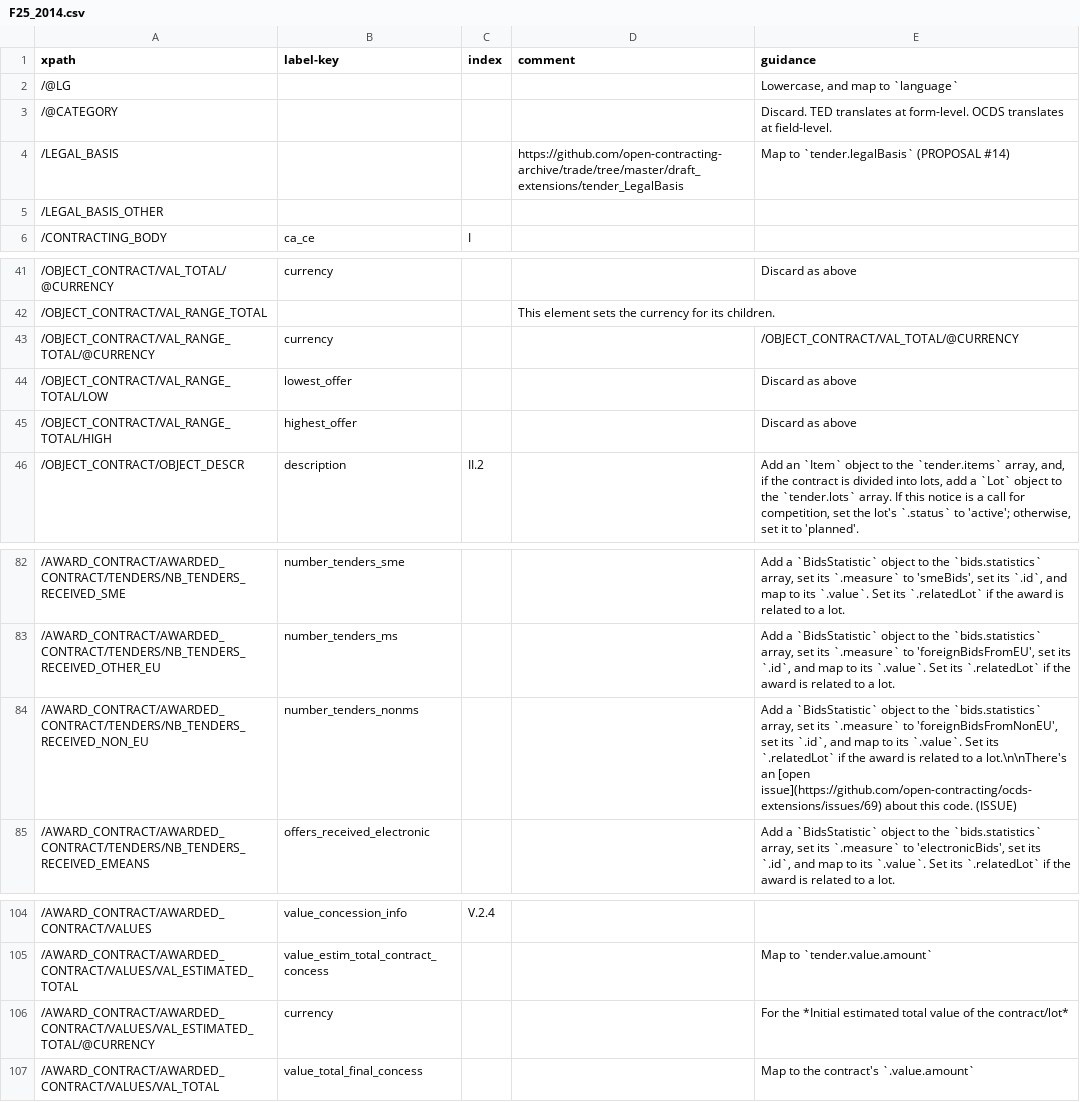
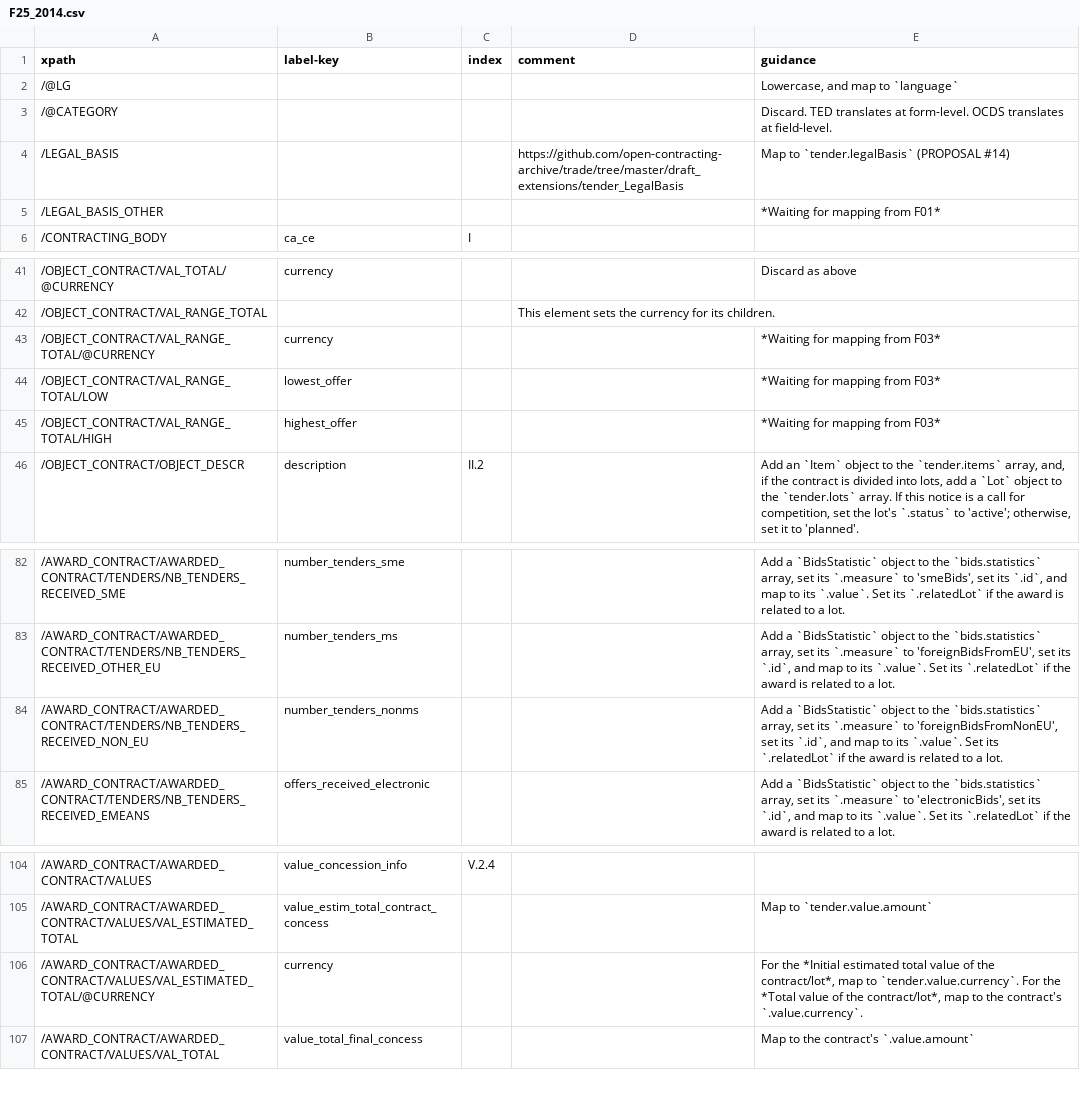
Before and after one commit to open-contracting/european-union-support, a CSV file: output/mapping/F25_2014.csv, drawn as a sheet; only a part is shown, gaps mark what is left out.

```diff
--- a/output/mapping/F25_2014.csv
+++ b/output/mapping/F25_2014.csv
@@ -4,3 +4,3 @@ xpath,label-key,index,comment,guidance
 /LEGAL_BASIS,,,https://github.com/open-contracting-archive/trade/tree/master/draft_extensions/tender_LegalBasis,Map to `tender.legalBasis` (PROPOSAL #14)
-/LEGAL_BASIS_OTHER,,,,
+/LEGAL_BASIS_OTHER,,,,*Waiting for mapping from F01*
 /CONTRACTING_BODY,ca_ce,I,,""
@@ -42,5 +42,5 @@ xpath,label-key,index,comment,guidance
 /OBJECT_CONTRACT/VAL_RANGE_TOTAL,,,This element sets the currency for its children.,""
-/OBJECT_CONTRACT/VAL_RANGE_TOTAL/@CURRENCY,currency,,,/OBJECT_CONTRACT/VAL_TOTAL/@CURRENCY
-/OBJECT_CONTRACT/VAL_RANGE_TOTAL/LOW,lowest_offer,,,Discard as above
-/OBJECT_CONTRACT/VAL_RANGE_TOTAL/HIGH,highest_offer,,,Discard as above
+/OBJECT_CONTRACT/VAL_RANGE_TOTAL/@CURRENCY,currency,,,*Waiting for mapping from F03*
+/OBJECT_CONTRACT/VAL_RANGE_TOTAL/LOW,lowest_offer,,,*Waiting for mapping from F03*
+/OBJECT_CONTRACT/VAL_RANGE_TOTAL/HIGH,highest_offer,,,*Waiting for mapping from F03*
 /OBJECT_CONTRACT/OBJECT_DESCR,description,II.2,,"Add an `Item` object to the `tender.items` array, and, if the contract is divided into lots, add a `Lot` object to the `tender.lots` array. If this notice is a call for competition, set the lot's `.status` to 'active'; otherwise, set it to 'planned'."
@@ -83,3 +83,3 @@ xpath,label-key,index,comment,guidance
 /AWARD_CONTRACT/AWARDED_CONTRACT/TENDERS/NB_TENDERS_RECEIVED_OTHER_EU,number_tenders_ms,,,"Add a `BidsStatistic` object to the `bids.statistics` array, set its `.measure` to 'foreignBidsFromEU', set its `.id`, and map to its `.value`. Set its `.relatedLot` if the award is related to a lot."
-/AWARD_CONTRACT/AWARDED_CONTRACT/TENDERS/NB_TENDERS_RECEIVED_NON_EU,number_tenders_nonms,,,"Add a `BidsStatistic` object to the `bids.statistics` array, set its `.measure` to 'foreignBidsFromNonEU', set its `.id`, and map to its `.value`. Set its `.relatedLot` if the award is related to a lot.\n\nThere's an [open issue](https://github.com/open-contracting/ocds-extensions/issues/69) about this code. (ISSUE)"
+/AWARD_CONTRACT/AWARDED_CONTRACT/TENDERS/NB_TENDERS_RECEIVED_NON_EU,number_tenders_nonms,,,"Add a `BidsStatistic` object to the `bids.statistics` array, set its `.measure` to 'foreignBidsFromNonEU', set its `.id`, and map to its `.value`. Set its `.relatedLot` if the award is related to a lot."
 /AWARD_CONTRACT/AWARDED_CONTRACT/TENDERS/NB_TENDERS_RECEIVED_EMEANS,offers_received_electronic,,,"Add a `BidsStatistic` object to the `bids.statistics` array, set its `.measure` to 'electronicBids', set its `.id`, and map to its `.value`. Set its `.relatedLot` if the award is related to a lot."
@@ -105,3 +105,3 @@ xpath,label-key,index,comment,guidance
 /AWARD_CONTRACT/AWARDED_CONTRACT/VALUES/VAL_ESTIMATED_TOTAL,value_estim_total_contract_concess,,,Map to `tender.value.amount`
-/AWARD_CONTRACT/AWARDED_CONTRACT/VALUES/VAL_ESTIMATED_TOTAL/@CURRENCY,currency,,,For the *Initial estimated total value of the contract/lot*
+/AWARD_CONTRACT/AWARDED_CONTRACT/VALUES/VAL_ESTIMATED_TOTAL/@CURRENCY,currency,,,"For the *Initial estimated total value of the contract/lot*, map to `tender.value.currency`. For the *Total value of the contract/lot*, map to the contract's `.value.currency`."
 /AWARD_CONTRACT/AWARDED_CONTRACT/VALUES/VAL_TOTAL,value_total_final_concess,,,Map to the contract's `.value.amount`
```
Also changed, not shown: output/mapping/F02_2014.csv, output/mapping/F03_2014.csv, 18 other files.
